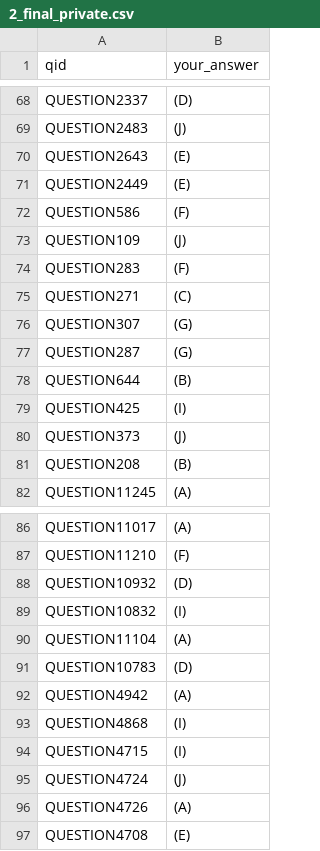
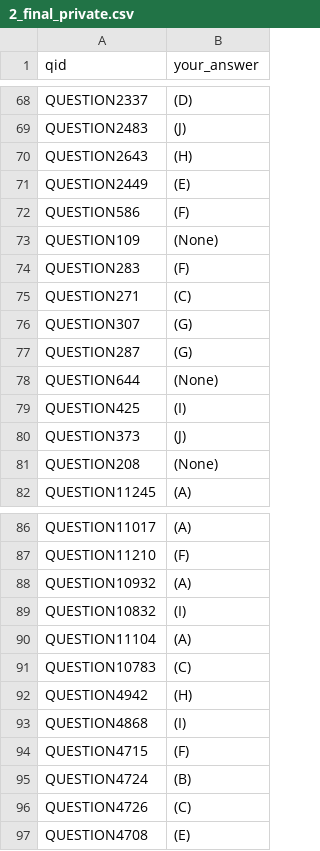
Before and after one commit to ye1-oo/rag-mmlu-ewha, a CSV file: 2_final_private.csv, drawn as a sheet; only a part is shown, gaps mark what is left out; the diff covers the shown part only.

```diff
--- a/2_final_private.csv
+++ b/2_final_private.csv
@@ -69,6 +69,6 @@ QUESTION2337,(D)
 QUESTION2483,(J)
-QUESTION2643,(E)
+QUESTION2643,(H)
 QUESTION2449,(E)
 QUESTION586,(F)
-QUESTION109,(J)
+QUESTION109,(None)
 QUESTION283,(F)
@@ -77,6 +77,6 @@ QUESTION307,(G)
 QUESTION287,(G)
-QUESTION644,(B)
+QUESTION644,(None)
 QUESTION425,(I)
 QUESTION373,(J)
-QUESTION208,(B)
+QUESTION208,(None)
 QUESTION11245,(A)
@@ -87,11 +87,11 @@ QUESTION11017,(A)
 QUESTION11210,(F)
-QUESTION10932,(D)
+QUESTION10932,(A)
 QUESTION10832,(I)
 QUESTION11104,(A)
-QUESTION10783,(D)
-QUESTION4942,(A)
+QUESTION10783,(C)
+QUESTION4942,(H)
 QUESTION4868,(I)
-QUESTION4715,(I)
-QUESTION4724,(J)
-QUESTION4726,(A)
+QUESTION4715,(F)
+QUESTION4724,(B)
+QUESTION4726,(C)
 QUESTION4708,(E)
```
Also changed, not shown: 4 edited cells elsewhere in this file, 2_final.csv, 1 other file.
